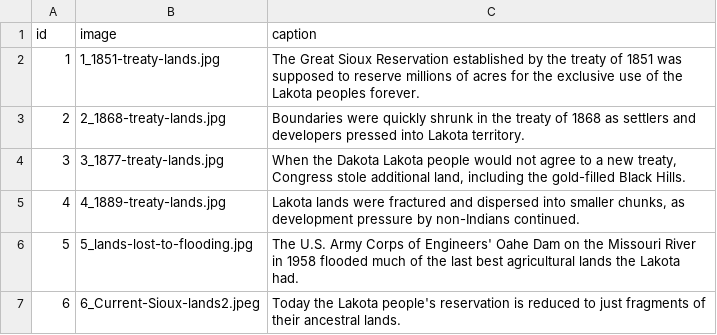
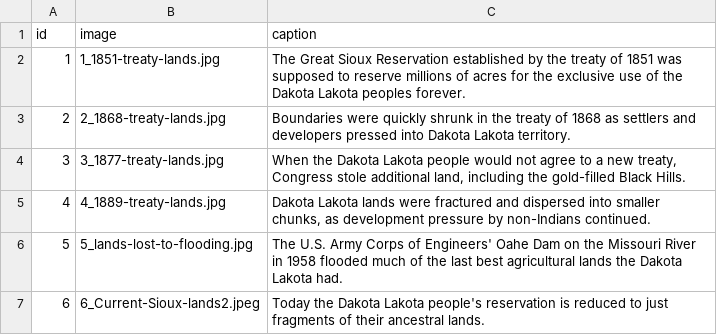
Before and after one commit to seattletimes/standing-rock, a CSV file: data/images.csv, drawn as a sheet.

Commit message:
Add "Dakota" where missing

```diff
--- a/data/images.csv
+++ b/data/images.csv
@@ -1,7 +1,7 @@
 id,image,caption
-1,1_1851-treaty-lands.jpg,"The Great Sioux Reservation established by the treaty of 1851 was supposed to reserve millions of acres for the exclusive use of the Lakota peoples forever."
-2,2_1868-treaty-lands.jpg,"Boundaries were quickly shrunk in the treaty of 1868 as settlers and developers pressed into Lakota territory."
+1,1_1851-treaty-lands.jpg,"The Great Sioux Reservation established by the treaty of 1851 was supposed to reserve millions of acres for the exclusive use of the Dakota Lakota peoples forever."
+2,2_1868-treaty-lands.jpg,"Boundaries were quickly shrunk in the treaty of 1868 as settlers and developers pressed into Dakota Lakota territory."
 3,3_1877-treaty-lands.jpg,"When the Dakota Lakota people would not agree to a new treaty, Congress stole additional land, including the gold-filled Black Hills."
-4,4_1889-treaty-lands.jpg,"Lakota lands were fractured and dispersed into smaller chunks, as development pressure by non-Indians continued."
-5,5_lands-lost-to-flooding.jpg,"The U.S. Army Corps of Engineers' Oahe Dam on the Missouri River  in 1958 flooded much of the last best agricultural lands the Lakota had."
-6,6_Current-Sioux-lands2.jpeg,"Today the Lakota people's reservation is reduced to just fragments of their ancestral lands."
+4,4_1889-treaty-lands.jpg,"Dakota Lakota lands were fractured and dispersed into smaller chunks, as development pressure by non-Indians continued."
+5,5_lands-lost-to-flooding.jpg,"The U.S. Army Corps of Engineers' Oahe Dam on the Missouri River  in 1958 flooded much of the last best agricultural lands the Dakota Lakota had."
+6,6_Current-Sioux-lands2.jpeg,"Today the Dakota Lakota people's reservation is reduced to just fragments of their ancestral lands."
```
